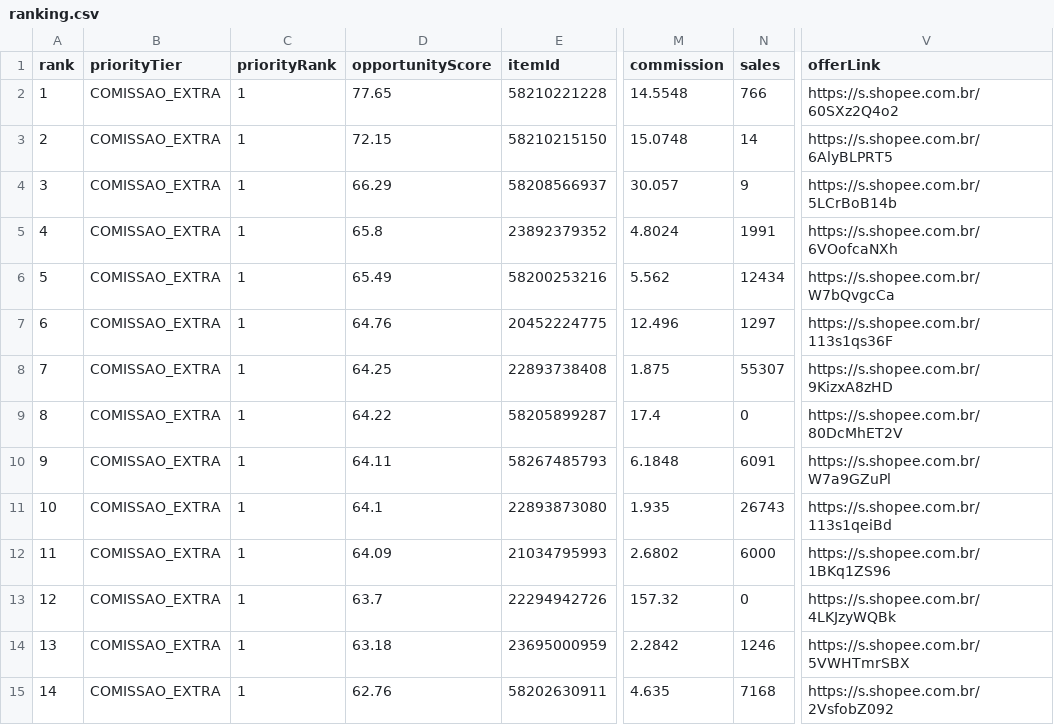
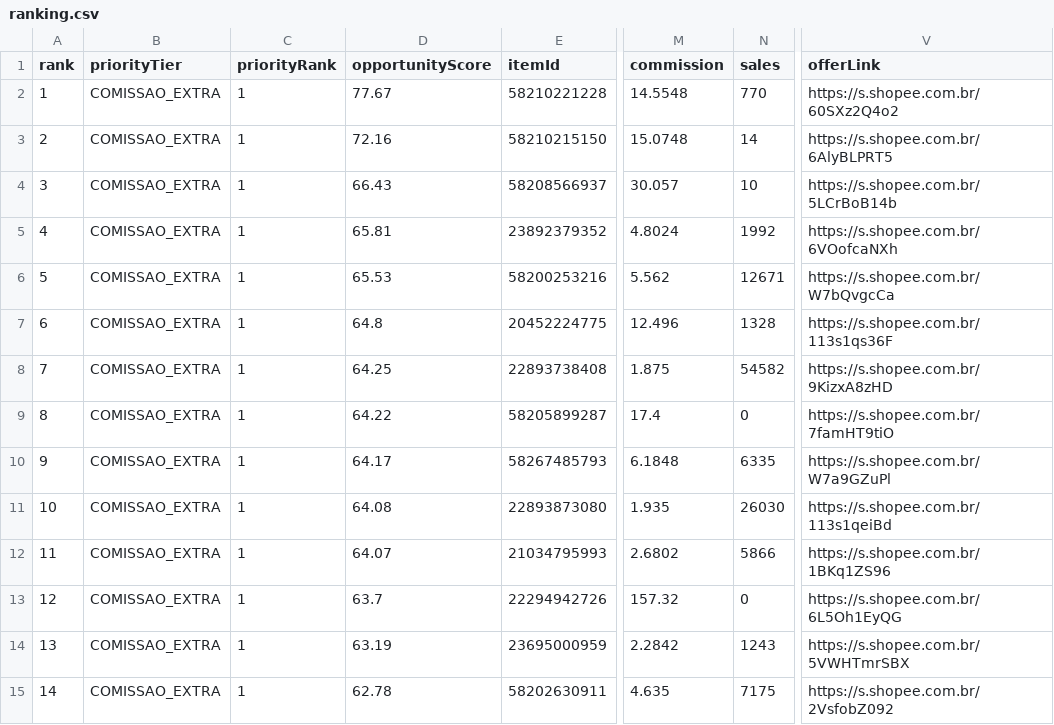
Before and after one commit to adelrib27/blogger-automation1, a CSV file: casa_decoracao/data/shopee_oportunidades/ranking.csv, drawn as a sheet; only a part is shown, gaps mark what is left out; the diff covers the shown part only; the diff names each change by its address in the sheet, - before the commit and + after, or states it on an @@ line.

```diff
--- a/casa_decoracao/data/shopee_oportunidades/ranking.csv
+++ b/casa_decoracao/data/shopee_oportunidades/ranking.csv
-D2 (opportunityScore): 77.65
+D2 (opportunityScore): 77.67
-N2 (sales): 766
+N2 (sales): 770
-D3 (opportunityScore): 72.15
+D3 (opportunityScore): 72.16
-D4 (opportunityScore): 66.29
+D4 (opportunityScore): 66.43
-N4 (sales): 9
+N4 (sales): 10
-D5 (opportunityScore): 65.8
+D5 (opportunityScore): 65.81
-N5 (sales): 1991
+N5 (sales): 1992
-D6 (opportunityScore): 65.49
+D6 (opportunityScore): 65.53
-N6 (sales): 12434
+N6 (sales): 12671
-D7 (opportunityScore): 64.76
+D7 (opportunityScore): 64.8
-N7 (sales): 1297
+N7 (sales): 1328
-N8 (sales): 55307
+N8 (sales): 54582
-V9 (offerLink): https://s.shopee.com.br/80DcMhET2V
+V9 (offerLink): https://s.shopee.com.br/7famHT9tiO
-D10 (opportunityScore): 64.11
+D10 (opportunityScore): 64.17
-N10 (sales): 6091
+N10 (sales): 6335
-D11 (opportunityScore): 64.1
+D11 (opportunityScore): 64.08
-N11 (sales): 26743
+N11 (sales): 26030
-D12 (opportunityScore): 64.09
+D12 (opportunityScore): 64.07
-N12 (sales): 6000
+N12 (sales): 5866
-V13 (offerLink): https://s.shopee.com.br/4LKJzyWQBk
+V13 (offerLink): https://s.shopee.com.br/6L5Oh1EyQG
-D14 (opportunityScore): 63.18
+D14 (opportunityScore): 63.19
-N14 (sales): 1246
+N14 (sales): 1243
-D15 (opportunityScore): 62.76
+D15 (opportunityScore): 62.78
-N15 (sales): 7168
+N15 (sales): 7175
```
Also changed, not shown: 75 edited cells elsewhere in this file, 6 other files.
